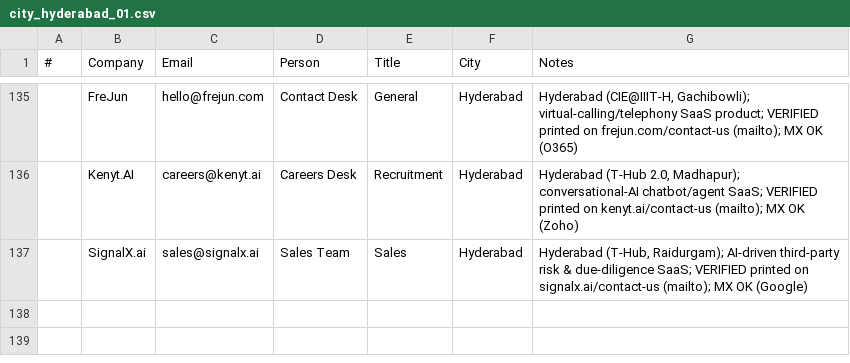
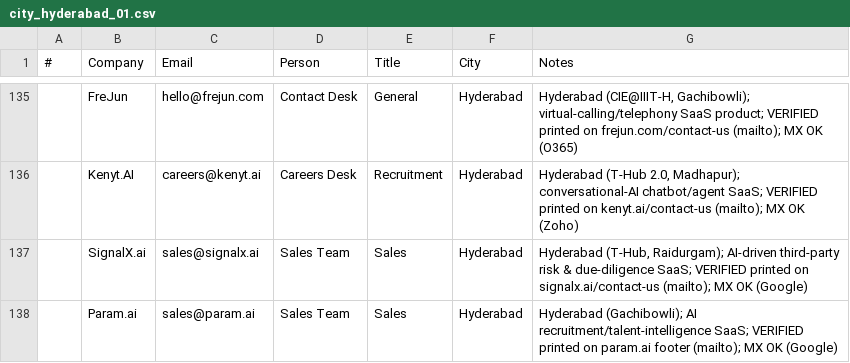
Before and after one commit to eeshsaxena/outreach-emails, a CSV file: industry/city/city_hyderabad_01.csv, drawn as a sheet; only a part is shown, gaps mark what is left out.

Commit message:
data(hyderabad): add Param.ai (site-verified)
sales@param.ai, printed on param.ai; MX OK.

```diff
--- a/industry/city/city_hyderabad_01.csv
+++ b/industry/city/city_hyderabad_01.csv
@@ -137 +137,2 @@
 ,SignalX.ai,sales@signalx.ai,Sales Team,Sales,Hyderabad,"Hyderabad (T-Hub, Raidurgam); AI-driven third-party risk & due-diligence SaaS; VERIFIED printed on signalx.ai/contact-us (mailto); MX OK (Google)"
+,Param.ai,sales@param.ai,Sales Team,Sales,Hyderabad,Hyderabad (Gachibowli); AI recruitment/talent-intelligence SaaS; VERIFIED printed on param.ai footer (mailto); MX OK (Google)
```
Also changed, not shown: industry/all_emails.csv.
